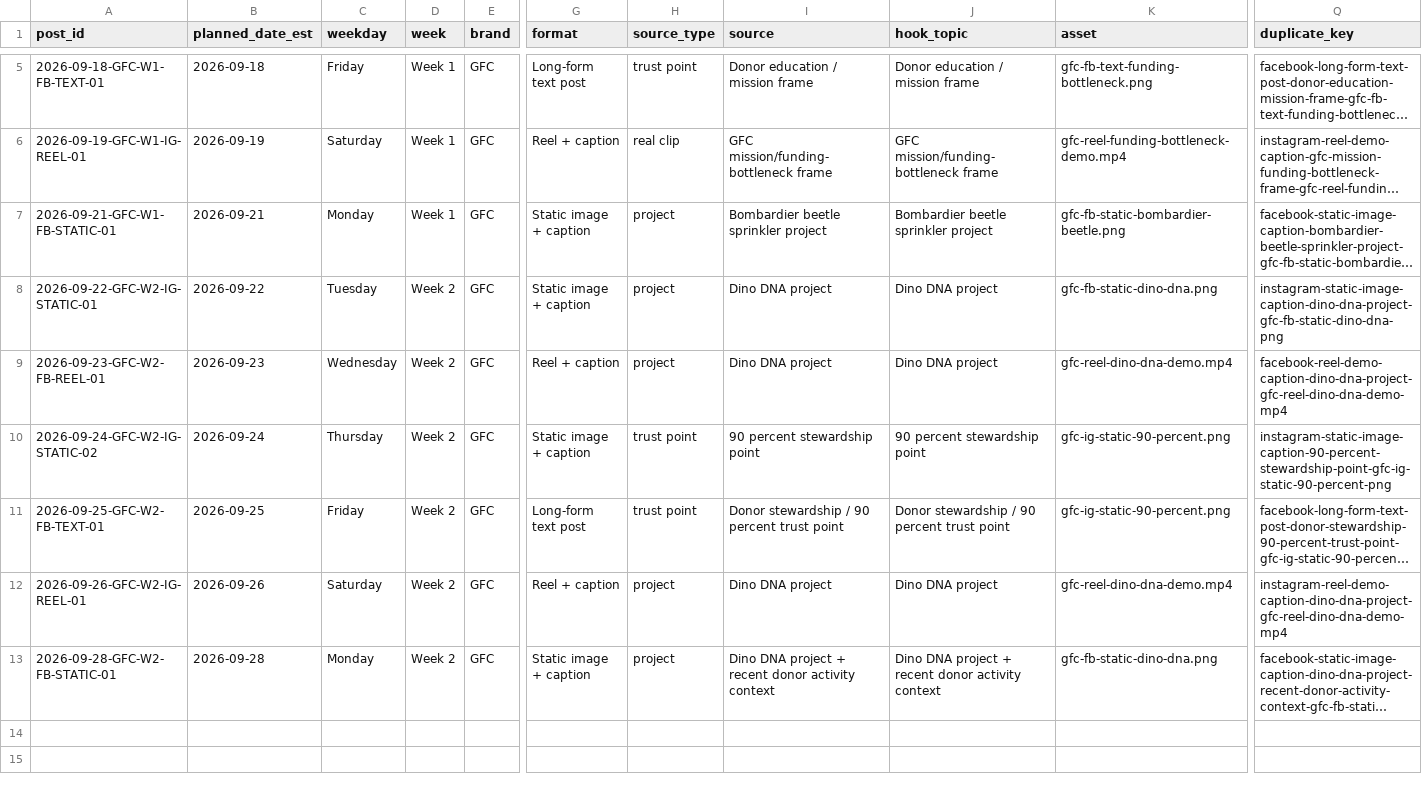
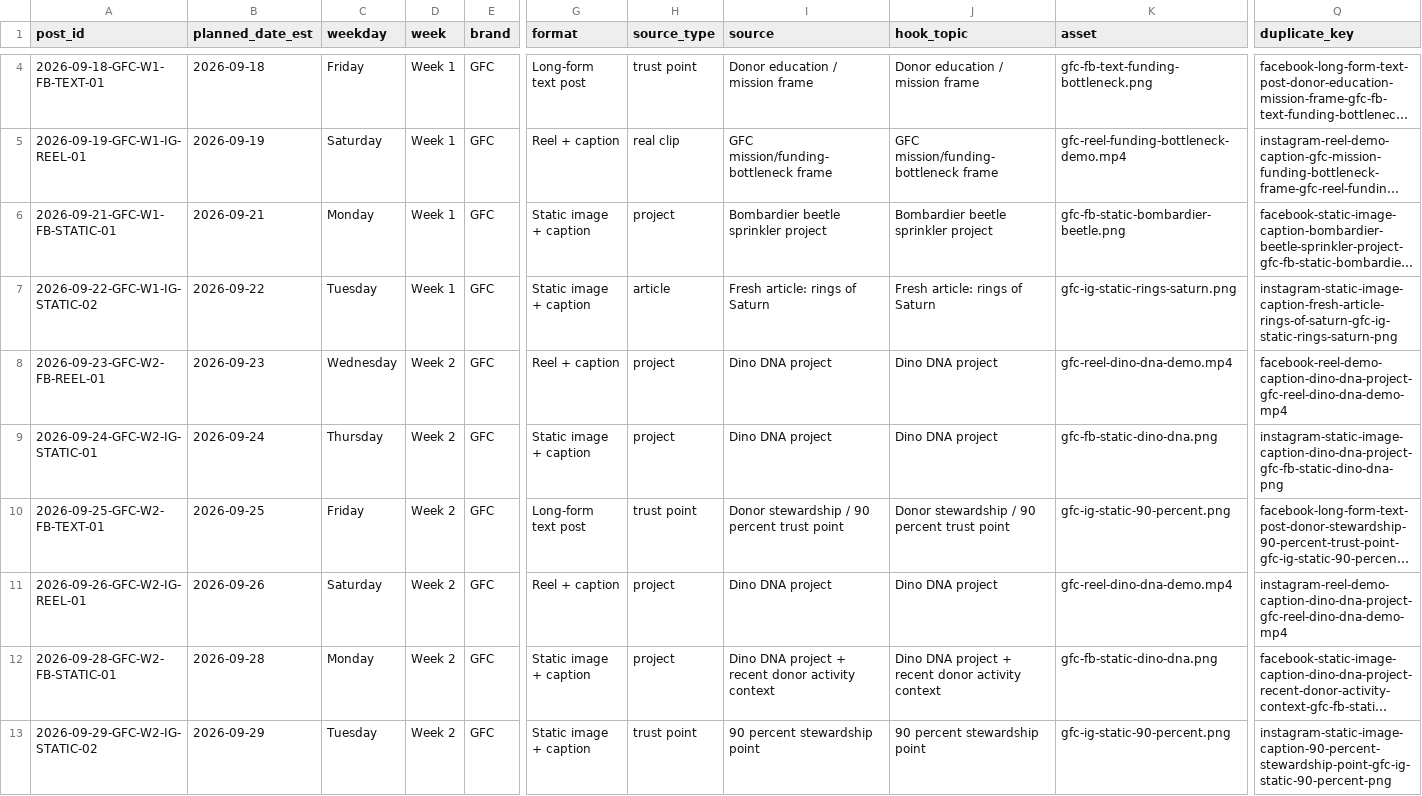
Before and after one commit to swsmusic/gfc-social-ledger, a CSV file: gfc-social-upcoming-14-days.csv, drawn as a sheet; only a part is shown, gaps mark what is left out; long unchanged cells end in …; addresses are those after the commit; rows hold the shown columns only; the diff covers the shown part only; the diff names each change by its address in the sheet, - before the commit and + after, or states it on an @@ line.

Commit message:
Update GFC social ledger 2026-09-16T10:00:35Z

```diff
--- a/gfc-social-upcoming-14-days.csv
+++ b/gfc-social-upcoming-14-days.csv
-A7 (post_id): 2026-09-22-GFC-W2-IG-STATIC-01
+A7 (post_id): 2026-09-22-GFC-W1-IG-STATIC-02
-D7 (week): Week 2
+D7 (week): Week 1
-H7 (source_type): project
+H7 (source_type): article
-I7 (source): Dino DNA project
+I7 (source): Fresh article: rings of Saturn
-J7 (hook_topic): Dino DNA project
+J7 (hook_topic): Fresh article: rings of Saturn
-K7 (asset): gfc-fb-static-dino-dna.png
+K7 (asset): gfc-ig-static-rings-saturn.png
-Q7 (duplicate_key): instagram-static-image-caption-dino-dna-project-gfc-fb-static-dino-dna-png
+Q7 (duplicate_key): instagram-static-image-caption-fresh-article-rings-of-saturn-gfc-ig-static-rings-saturn-png
-A9 (post_id): 2026-09-24-GFC-W2-IG-STATIC-02
+A9 (post_id): 2026-09-24-GFC-W2-IG-STATIC-01
-H9 (source_type): trust point
+H9 (source_type): project
-I9 (source): 90 percent stewardship point
+I9 (source): Dino DNA project
-J9 (hook_topic): 90 percent stewardship point
+J9 (hook_topic): Dino DNA project
-K9 (asset): gfc-ig-static-90-percent.png
+K9 (asset): gfc-fb-static-dino-dna.png
-Q9 (duplicate_key): instagram-static-image-caption-90-percent-stewardship-point-gfc-ig-static-90-percent-png
+Q9 (duplicate_key): instagram-static-image-caption-dino-dna-project-gfc-fb-static-dino-dna-png
+row 13: 2026-09-29-GFC-W2-IG-STATIC-02 | 2026-09-29 | Tuesday | Week 2 | GFC | Static image + caption | trust point | 90 percent stewardship point | 90 percent stewardship point | gfc-ig-static-90-percent.png | instagram-static-image-caption-90-percent-stewardship-point-gfc-ig-static-90-percent-png
```
Also changed, not shown: 1 removed row and 6 edited cells elsewhere in this file, 1 other file.
